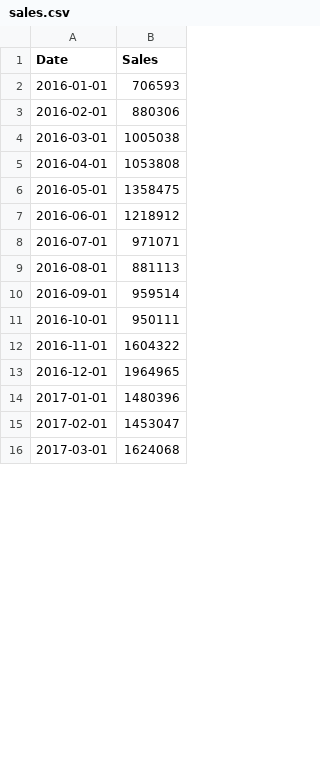
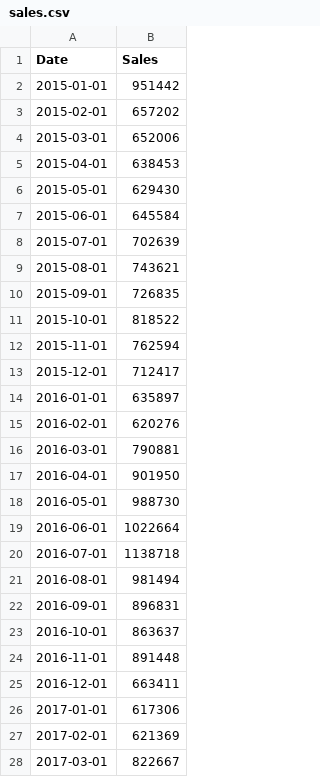
Before and after one commit to ryantanweifeng/insight, a CSV file: backendFinal/sales.csv, drawn as a sheet; only a part is shown; the diff covers the shown part only.

```diff
--- a/backendFinal/sales.csv
+++ b/backendFinal/sales.csv
@@ -1,16 +1,28 @@
 Date,Sales
-2016-01-01,706593
-2016-02-01,880306
-2016-03-01,1005038
-2016-04-01,1053808
-2016-05-01,1358475
-2016-06-01,1218912
-2016-07-01,971071
-2016-08-01,881113
-2016-09-01,959514
-2016-10-01,950111
-2016-11-01,1604322
-2016-12-01,1964965
-2017-01-01,1480396
-2017-02-01,1453047
-2017-03-01,1624068
+2015-01-01,951442
+2015-02-01,657202
+2015-03-01,652006
+2015-04-01,638453
+2015-05-01,629430
+2015-06-01,645584
+2015-07-01,702639
+2015-08-01,743621
+2015-09-01,726835
+2015-10-01,818522
+2015-11-01,762594
+2015-12-01,712417
+2016-01-01,635897
+2016-02-01,620276
+2016-03-01,790881
+2016-04-01,901950
+2016-05-01,988730
+2016-06-01,1022664
+2016-07-01,1138718
+2016-08-01,981494
+2016-09-01,896831
+2016-10-01,863637
+2016-11-01,891448
+2016-12-01,663411
+2017-01-01,617306
+2017-02-01,621369
+2017-03-01,822667
```
Also changed, not shown: 12 removed rows and 33 edited cells elsewhere in this file, backendFinal/prediction.csv, backendFinal/storeFile.csv, 57 other files.
